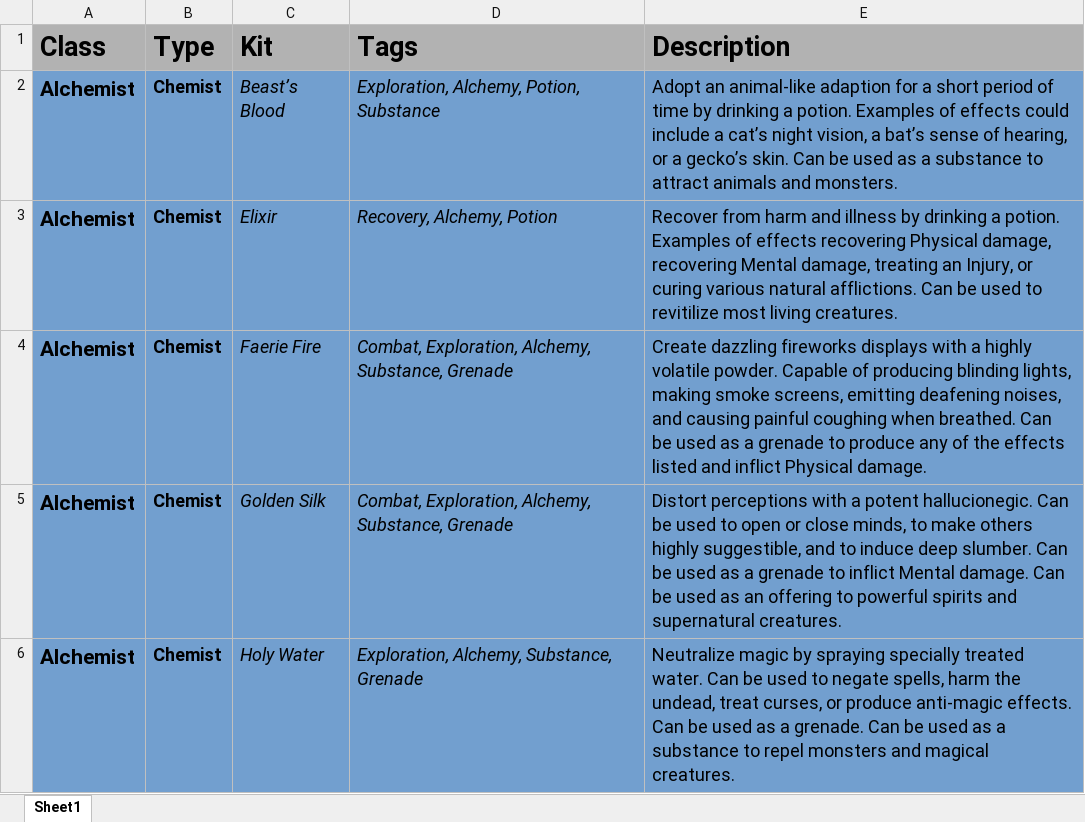
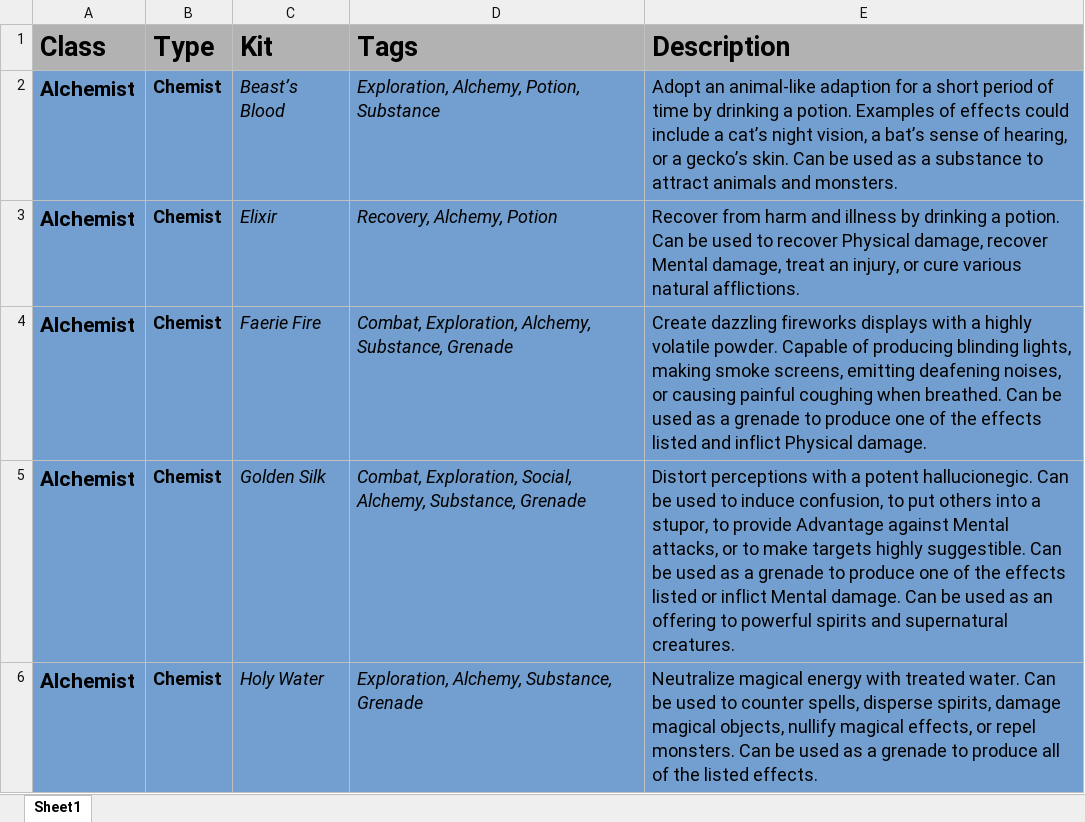
Before and after one commit to miracuse/miracuse.github.io, an Excel workbook: miracuse_kits.xlsx, sheet Sheet1, drawn as a sheet; only a part is shown; values as stored, in another font and other column widths than the file's, no borders; charts and pictures not drawn; the diff covers the shown part only; the diff names each change by its address in the sheet, - before the commit and + after, or states it on an @@ line.

```diff
--- a/miracuse_kits.xlsx (sheet Sheet1)
+++ b/miracuse_kits.xlsx (sheet Sheet1)
-E3 (Description): …a potion. Examples of effects recovering Physical damage, recovering Mental damage, treating an Injury, or curing various natural afflictions. Can be used to revitilize most living creatures.
+E3 (Description): …a potion. Can be used to recover Physical damage, recover Mental damage, treat an injury, or cure various natural afflictions.
-E4 (Description): …deafening noises, and causing painful coughing when breathed. Can be used as a grenade to produce any of the…
+E4 (Description): …deafening noises, or causing painful coughing when breathed. Can be used as a grenade to produce one of the…
-D5 (Tags): Combat, Exploration, Alchemy, Substance,…
+D5 (Tags): Combat, Exploration, Social, Alchemy, Substance,…
-E5 (Description): …used to open or close minds, to make others highly suggestible, and to induce deep slumber. Can be used as a grenade to inflict Mental…
+E5 (Description): …used to induce confusion, to put others into a stupor, to provide Advantage against Mental attacks, or to make targets highly suggestible. Can be used as a grenade to produce one of the effects listed or inflict Mental…
-E6 (Description): Neutralize magic by spraying specially treated water. Can be used to negate spells, harm the undead, treat curses, or produce anti-magic effects. Can be used as a grenade. Can be used as a substance to repel monsters and magical creatures.
+E6 (Description): Neutralize magical energy with treated water. Can be used to counter spells, disperse spirits, damage magical objects, nullify magical effects, or repel monsters. Can be used as a grenade to produce all of the listed effects.
```
Also changed, not shown: 22 edited cells elsewhere in this sheet, 19 other files.
